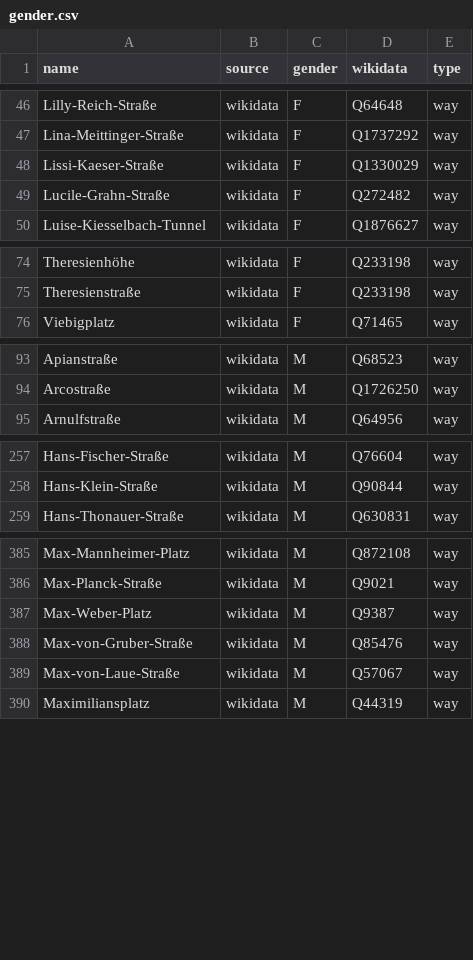
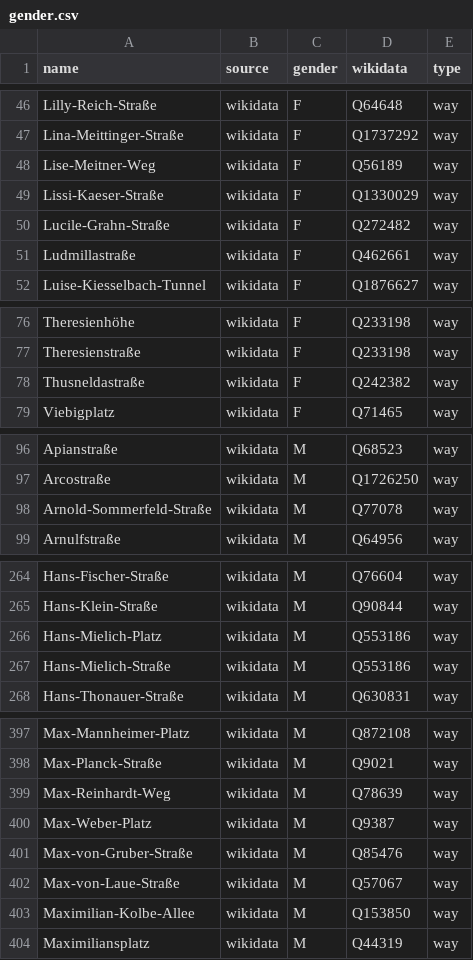
Before and after one commit to EqualStreetNames/equalstreetnames-munich, a CSV file: data/gender.csv, drawn as a sheet; only a part is shown, gaps mark what is left out; the diff covers the shown part only; the diff names each change by its address in the sheet, - before the commit and + after, or states it on an @@ line.

```diff
--- a/data/gender.csv
+++ b/data/gender.csv
+row 48: Lise-Meitner-Weg | wikidata | F | Q56189 | way
+row 51: Ludmillastraße | wikidata | F | Q462661 | way
+row 78: Thusneldastraße | wikidata | F | Q242382 | way
+row 98: Arnold-Sommerfeld-Straße | wikidata | M | Q77078 | way
+row 266: Hans-Mielich-Platz | wikidata | M | Q553186 | way
+row 267: Hans-Mielich-Straße | wikidata | M | Q553186 | way
+row 399: Max-Reinhardt-Weg | wikidata | M | Q78639 | way
+row 403: Maximilian-Kolbe-Allee | wikidata | M | Q153850 | way
```
Also changed, not shown: 7 added rows elsewhere in this file, data/other.csv, 3 other files.
